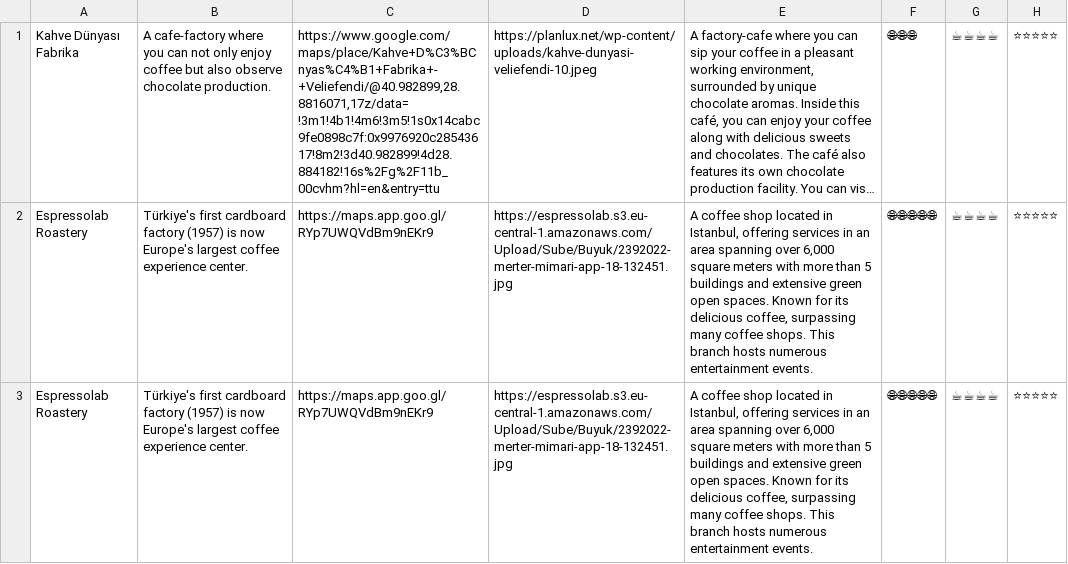
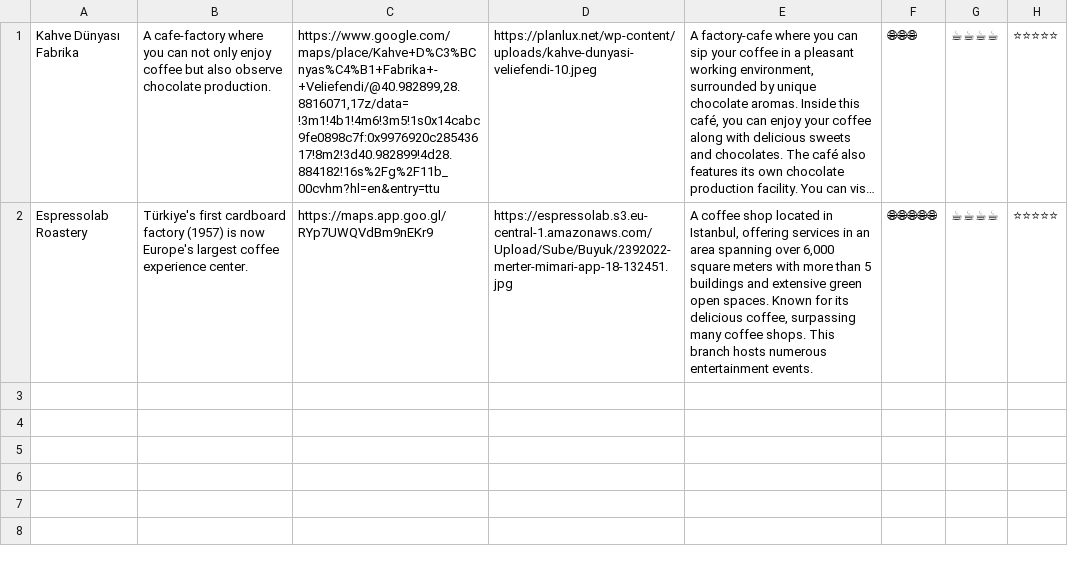
Before and after one commit to akaomerr/cafewebsite, a CSV file: data.csv, drawn as a sheet; long unchanged cells end in …; the diff names each change by its address in the sheet, - before the commit and + after, or states it on an @@ line.

Commit message:
Update data.csv

```diff
--- a/data.csv
+++ b/data.csv
-row 3: Espressolab Roastery | Türkiye's first cardboard factory (1957) is now Europe's largest coffee experience center. | https://maps.app.goo.gl/RYp7UWQVdBm9nEKr9 | https://espressolab.s3.eu-central-1.amazonaws.com/Upload/Sube/Buyuk/2392022-merter-mimari-app-18-132451.jpg | A coffee shop located in Istanbul, offering services in an area spanning over 6,000 square meters with more than 5 buildings and extensive green open spaces. Known for its delicious coffee, surpassing many coffee shops. This branch hosts numerous entertainment events. | 🌐🌐🌐🌐🌐 | ☕☕☕☕ | ⭐⭐⭐⭐⭐
```
